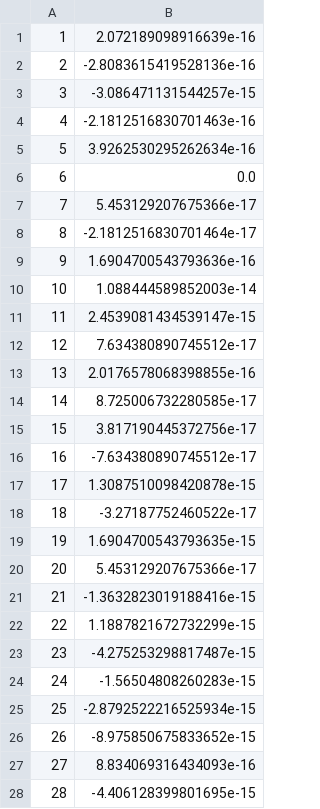
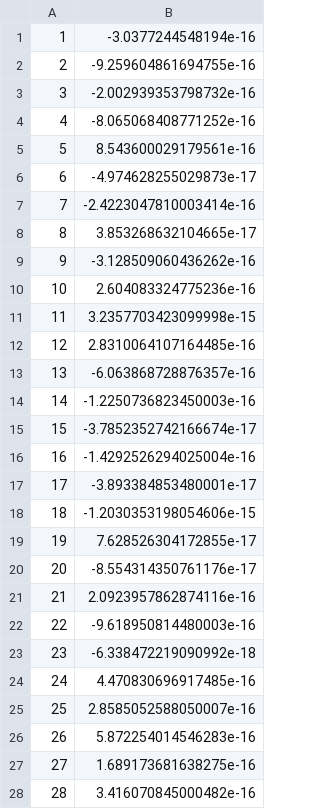
Before and after one commit to pavit14/Early-Prediction-of-Sepsis, a CSV file: mean_values.csv, drawn as a sheet; only a part is shown; the diff covers the shown part only.

```diff
--- a/mean_values.csv
+++ b/mean_values.csv
@@ -1,28 +1,28 @@
-1,2.072189098916639e-16
-2,-2.8083615419528136e-16
-3,-3.086471131544257e-15
-4,-2.1812516830701463e-16
-5,3.9262530295262634e-16
-6,0.0
-7,5.453129207675366e-17
-8,-2.1812516830701464e-17
-9,1.6904700543793636e-16
-10,1.088444589852003e-14
-11,2.4539081434539147e-15
-12,7.634380890745512e-17
-13,2.0176578068398855e-16
-14,8.725006732280585e-17
-15,3.817190445372756e-17
-16,-7.634380890745512e-17
-17,1.3087510098420878e-15
-18,-3.27187752460522e-17
-19,1.6904700543793635e-15
-20,5.453129207675366e-17
-21,-1.3632823019188416e-15
-22,1.1887821672732299e-15
-23,-4.275253298817487e-15
-24,-1.56504808260283e-15
-25,-2.8792522216525934e-15
-26,-8.975850675833652e-15
-27,8.834069316434093e-16
-28,-4.406128399801695e-15
+1,-3.0377244548194e-16
+2,-9.259604861694755e-16
+3,-2.002939353798732e-16
+4,-8.065068408771252e-16
+5,8.543600029179561e-16
+6,-4.974628255029873e-17
+7,-2.4223047810003414e-16
+8,3.853268632104665e-17
+9,-3.128509060436262e-16
+10,2.604083324775236e-16
+11,3.2357703423099998e-15
+12,2.8310064107164485e-16
+13,-6.063868728876357e-16
+14,-1.2250736823450003e-16
+15,-3.7852352742166674e-17
+16,-1.4292526294025004e-16
+17,-3.893384853480001e-17
+18,-1.2030353198054606e-15
+19,7.628526304172855e-17
+20,-8.554314350761176e-17
+21,2.0923957862874116e-16
+22,-9.618950814480003e-16
+23,-6.338472219090992e-18
+24,4.470830696917485e-16
+25,2.8585052588050007e-16
+26,5.872254014546283e-16
+27,1.689173681638275e-16
+28,3.416070845000482e-16
```
Also changed, not shown: 8 edited cells elsewhere in this file, std_values.csv.
